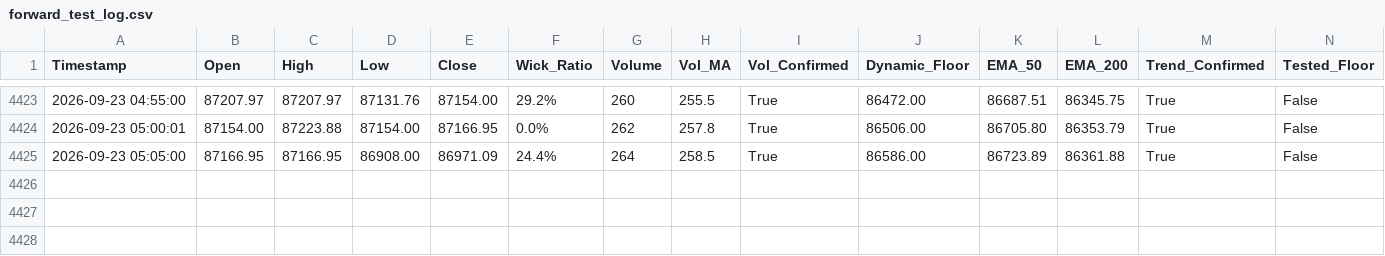
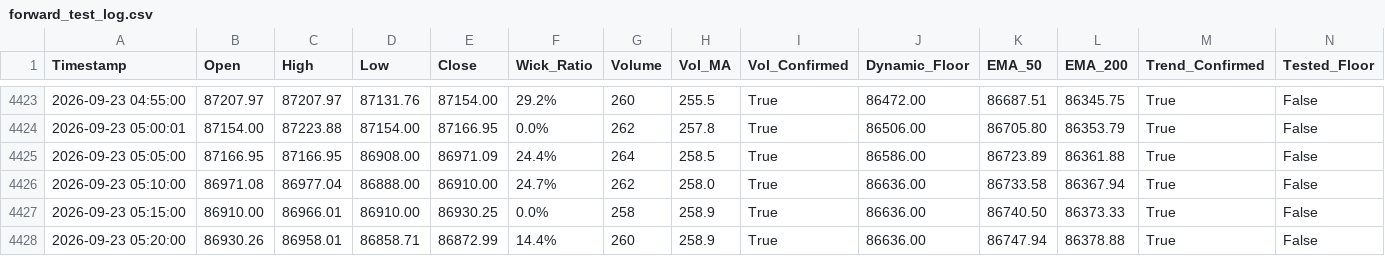
Before and after one commit to shashidaren/bitcoin-trading-bot, a CSV file: forward_test_log.csv, drawn as a sheet; only a part is shown, gaps mark what is left out; rows hold the shown columns only; the diff names each change by its address in the sheet, - before the commit and + after, or states it on an @@ line.

Commit message:
data collection 1240

```diff
--- a/forward_test_log.csv
+++ b/forward_test_log.csv
+row 4426: 2026-09-23 05:10:00 | 86971.08 | 86977.04 | 86888.00 | 86910.00 | 24.7% | 262 | 258.0 | True | 86636.00 | 86733.58 | 86367.94 | True | False
+row 4427: 2026-09-23 05:15:00 | 86910.00 | 86966.01 | 86910.00 | 86930.25 | 0.0% | 258 | 258.9 | True | 86636.00 | 86740.50 | 86373.33 | True | False
+row 4428: 2026-09-23 05:20:00 | 86930.26 | 86958.01 | 86858.71 | 86872.99 | 14.4% | 260 | 258.9 | True | 86636.00 | 86747.94 | 86378.88 | True | False
```
Also changed, not shown: 1 other file.
